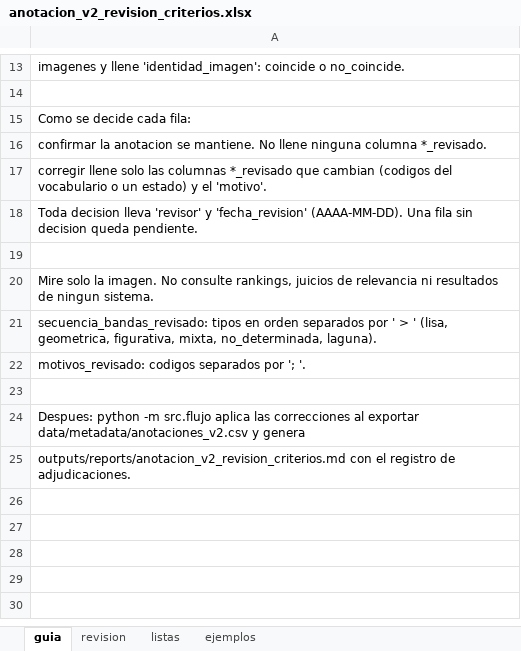
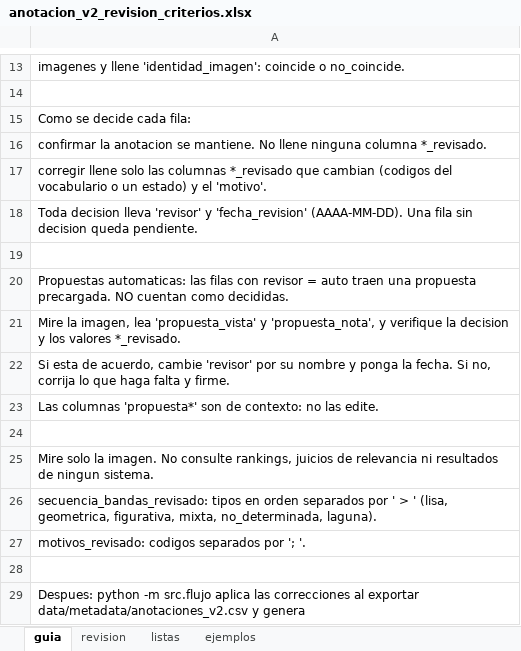
Before and after one commit to hsancheza90-art/uni-cc-base-multimodal-textiles-andinos, an Excel workbook: data/metadata/anotacion_v2_revision_criterios.xlsx, sheet guia, drawn as a sheet; only a part is shown, gaps mark what is left out; the shorter side is filled out with more unchanged rows; values as stored, in another font and other column widths than the file's, no borders; the diff names each change by its address in the sheet, - before the commit and + after, or states it on an @@ line.

Commit message:
Agrega las propuestas automaticas de la revision de criterios, sin aplicarlas
- Una propuesta por pieza (108): confirmar o corregir, con valores, motivo, criterio y confianza.
- Se precargan en el workbook firmadas revisor = auto: no cambian la anotacion ni cuentan como decididas
  hasta que el anotador las verifica y firma; el informe compara la decision con la propuesta.
- Registra R20 y el hallazgo de ocho anotaciones que describen la imagen de otro registro.

```diff
--- a/data/metadata/anotacion_v2_revision_criterios.xlsx (sheet guia)
+++ b/data/metadata/anotacion_v2_revision_criterios.xlsx (sheet guia)
+row 20: Propuestas automaticas: las filas con revisor = auto traen una propuesta precargada. NO cuentan como decididas.
+row 21: Mire la imagen, lea 'propuesta_vista' y 'propuesta_nota', y verifique la decision y los valores *_revisado.
+row 22: Si esta de acuerdo, cambie 'revisor' por su nombre y ponga la fecha. Si no, corrija lo que haga falta y firme.
+row 23: Las columnas 'propuesta*' son de contexto: no las edite.
+row 24: (empty)
```
Also changed, not shown: sheet revision, 7 other files.
